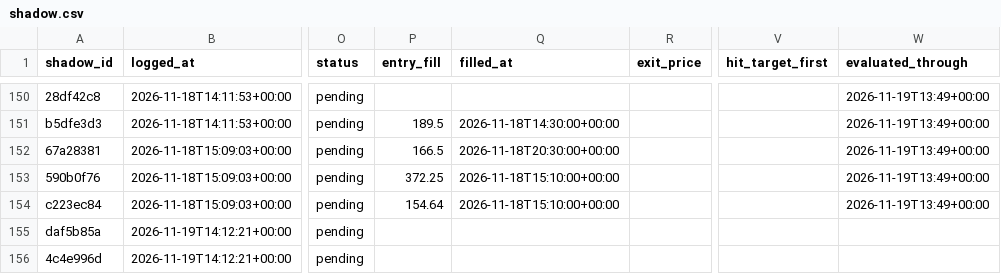
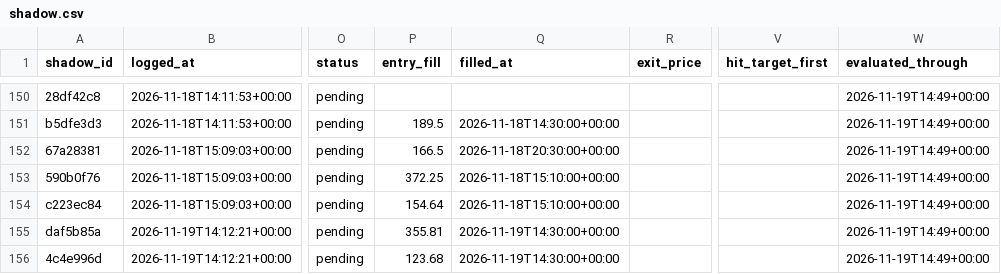
Before and after one commit to ConnorHampstead/claude-portfolio, a CSV file: shadow.csv, drawn as a sheet; only a part is shown, gaps mark what is left out; the diff covers the shown part only; the diff names each change by its address in the sheet, - before the commit and + after, or states it on an @@ line.

```diff
--- a/shadow.csv
+++ b/shadow.csv
-W150:W154 (evaluated_through): 2026-11-19T13:49+00:00
+W150:W154 (evaluated_through): 2026-11-19T14:49+00:00
-P155 (entry_fill): (empty)
+P155 (entry_fill): 355.81
-Q155:Q156 (filled_at): (empty)
+Q155:Q156 (filled_at): 2026-11-19T14:30:00+00:00
-W155:W156 (evaluated_through): (empty)
+W155:W156 (evaluated_through): 2026-11-19T14:49+00:00
-P156 (entry_fill): (empty)
+P156 (entry_fill): 123.68
```
Also changed, not shown: 3 added rows and 29 edited cells elsewhere in this file, state/equity.csv, 11 other files.
